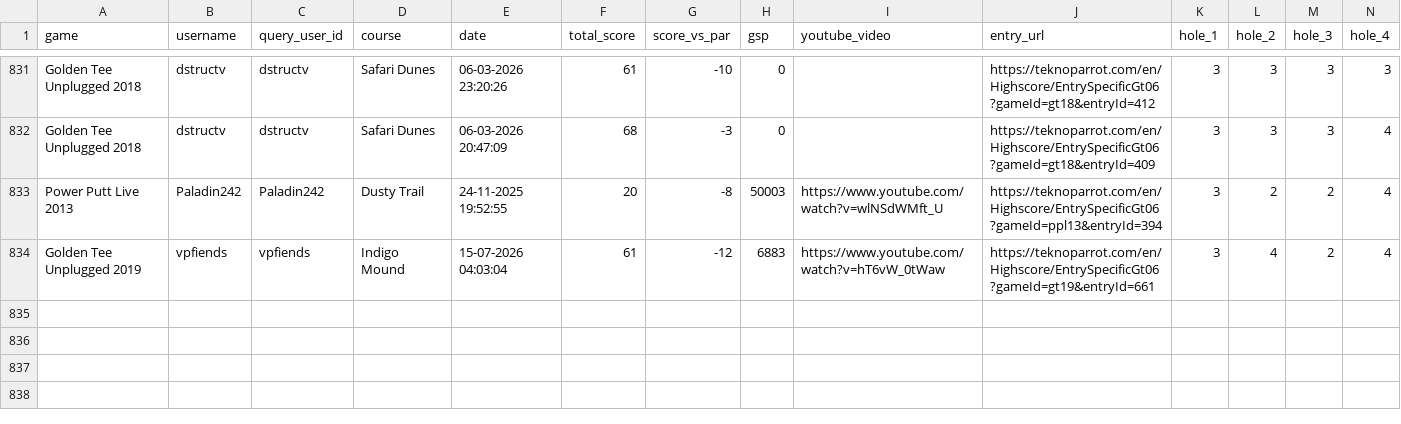
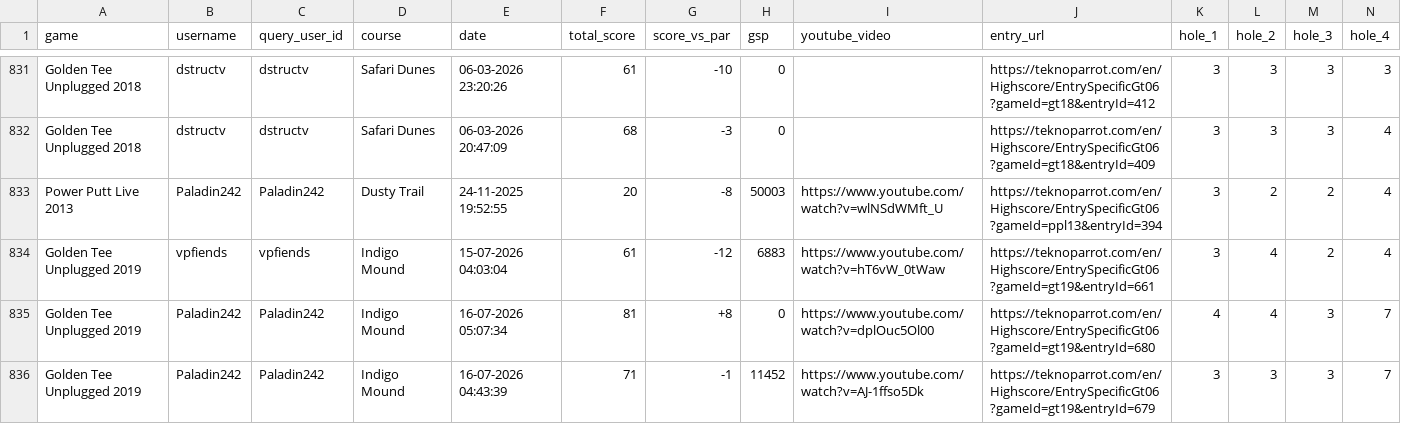
Before and after one commit to vpinhub/gt, a CSV file: golden_tee_leaderboard.csv, drawn as a sheet; only a part is shown, gaps mark what is left out; rows hold the shown columns only; the diff names each change by its address in the sheet, - before the commit and + after, or states it on an @@ line.

```diff
--- a/golden_tee_leaderboard.csv
+++ b/golden_tee_leaderboard.csv
+row 835: Golden Tee Unplugged 2019 | Paladin242 | Paladin242 | Indigo Mound | 16-07-2026 05:07:34 | 81 | +8 | 0 | https://www.youtube.com/watch?v=dplOuc5Ol00 | https://teknoparrot.com/en/Highscore/EntrySpecificGt06?gameId=gt19&entryId=680 | 4 | 4 | 3 | 7
+row 836: Golden Tee Unplugged 2019 | Paladin242 | Paladin242 | Indigo Mound | 16-07-2026 04:43:39 | 71 | -1 | 11452 | https://www.youtube.com/watch?v=AJ-1ffso5Dk | https://teknoparrot.com/en/Highscore/EntrySpecificGt06?gameId=gt19&entryId=679 | 3 | 3 | 3 | 7
```
Also changed, not shown: 1 other file.
